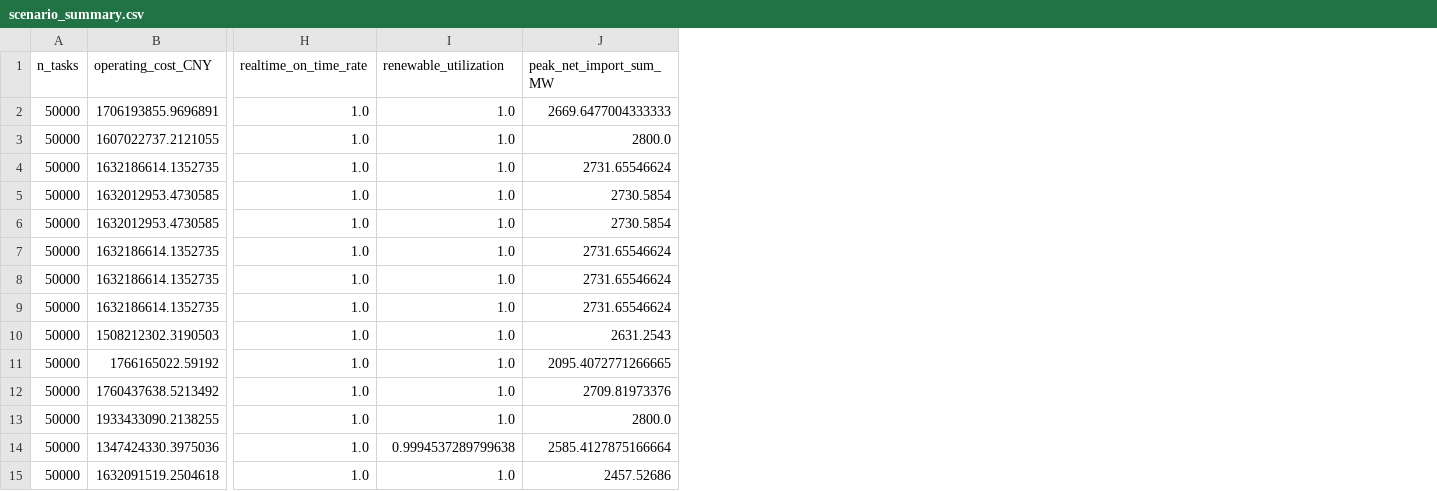
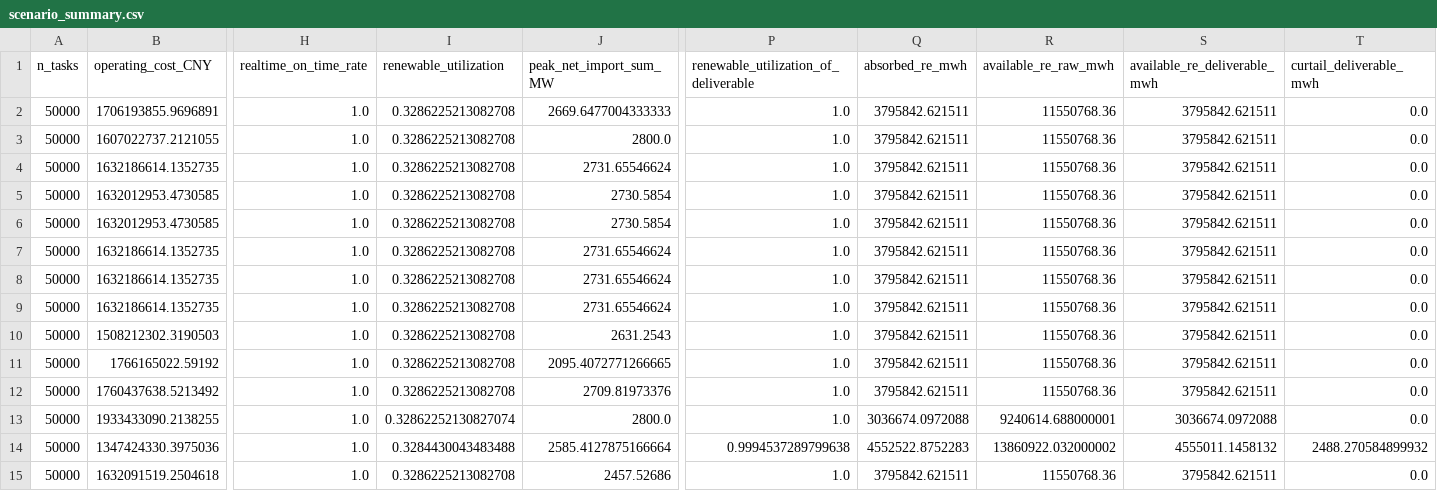
Before and after one commit to LYUml/huashubei, a CSV file: q4/outputs/tables/scenario_summary.csv, drawn as a sheet; only a part is shown, gaps mark what is left out; the diff names each change by its address in the sheet, - before the commit and + after, or states it on an @@ line.

```diff
--- a/q4/outputs/tables/scenario_summary.csv
+++ b/q4/outputs/tables/scenario_summary.csv
+column P, rows 1-15: renewable_utilization_of_deliverable | 1.0 | 1.0 | 1.0 | 1.0 | 1.0 | 1.0 | 1.0 | 1.0 | 1.0 | 1.0 | 1.0 | 1.0 | 0.9994537289799638 | 1.0
+column Q (absorbed_re_mwh), rows 2-15: 3795842.621511 | 3795842.621511 | 3795842.621511 | 3795842.621511 | 3795842.621511 | 3795842.621511 | 3795842.621511 | 3795842.621511 | 3795842.621511 | 3795842.621511 | 3795842.621511 | 3036674.0972088 | 4552522.8752283 | 3795842.621511
+column R (available_re_raw_mwh), rows 2-15: 11550768.36 | 11550768.36 | 11550768.36 | 11550768.36 | 11550768.36 | 11550768.36 | 11550768.36 | 11550768.36 | 11550768.36 | 11550768.36 | 11550768.36 | 9240614.688000001 | 13860922.032000002 | 11550768.36
+column S (available_re_deliverable_mwh), rows 2-15: 3795842.621511 | 3795842.621511 | 3795842.621511 | 3795842.621511 | 3795842.621511 | 3795842.621511 | 3795842.621511 | 3795842.621511 | 3795842.621511 | 3795842.621511 | 3795842.621511 | 3036674.0972088 | 4555011.1458132 | 3795842.621511
+column T (curtail_deliverable_mwh), rows 2-15: 0.0 | 0.0 | 0.0 | 0.0 | 0.0 | 0.0 | 0.0 | 0.0 | 0.0 | 0.0 | 0.0 | 0.0 | 2488.270584899932 | 0.0
-I2:I12 (renewable_utilization): 1.0
+I2:I12 (renewable_utilization): 0.3286225213082708
-I13 (renewable_utilization): 1.0
+I13 (renewable_utilization): 0.32862252130827074
-I14 (renewable_utilization): 0.9994537289799638
+I14 (renewable_utilization): 0.3284430043483488
-I15 (renewable_utilization): 1.0
+I15 (renewable_utilization): 0.3286225213082708
```
Also changed, not shown: 38 other files.
